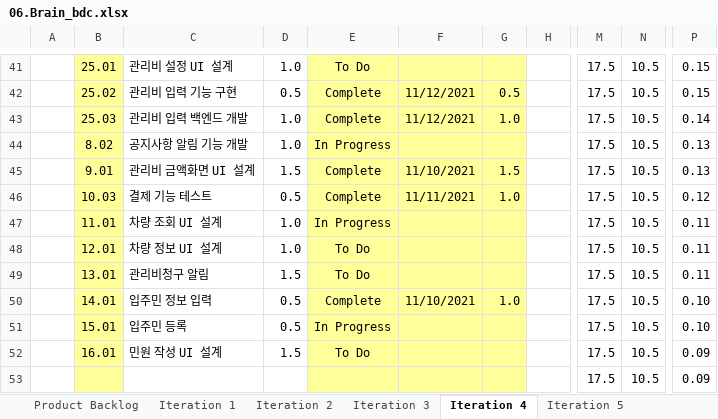
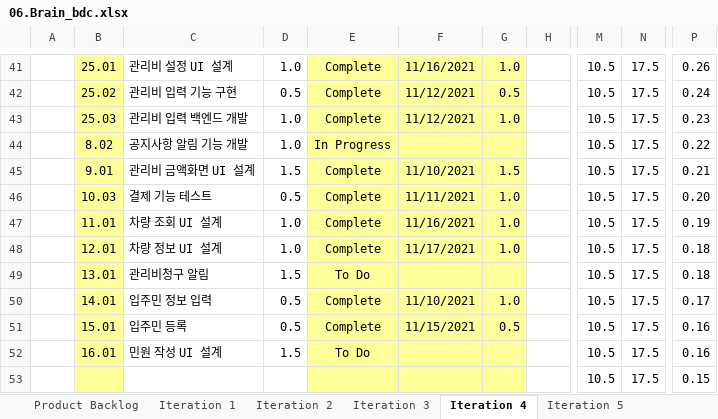
Before and after one commit to Danjinae/Proccess, an Excel workbook: 06.Brain_bdc.xlsx, sheet Iteration 4, drawn as a sheet; only a part is shown, gaps mark what is left out; values as stored, in another font and other column widths than the file's, no borders; charts and pictures and conditional formats not drawn; the diff covers the shown part only; the diff names each change by its address in the sheet, - before the commit and + after, or states it on an @@ line.

```diff
--- a/06.Brain_bdc.xlsx (sheet Iteration 4)
+++ b/06.Brain_bdc.xlsx (sheet Iteration 4)
-E41: To Do
+E41: Complete
-F41: (empty)
+F41: 11/16/2021
-G41: (empty)
+G41: 1.0
-M41:M53: 17.5
+M41:M53: 10.5
-N41:N53: 10.5
+N41:N53: 17.5
-P41: 0.15
+P41: 0.26
-P42: 0.15
+P42: 0.24
-P43: 0.14
+P43: 0.23
-P44: 0.13
+P44: 0.22
-P45: 0.13
+P45: 0.21
-P46: 0.12
+P46: 0.20
-E47: In Progress
+E47: Complete
-F47: (empty)
+F47: 11/16/2021
-G47:G48: (empty)
+G47:G48: 1.0
-P47: 0.11
+P47: 0.19
-E48: To Do
+E48: Complete
-F48: (empty)
+F48: 11/17/2021
-P48:P49: 0.11
+P48:P49: 0.18
-P50: 0.10
+P50: 0.17
-E51: In Progress
+E51: Complete
-F51: (empty)
+F51: 11/15/2021
-G51: (empty)
+G51: 0.5
-P51: 0.10
+P51: 0.16
-P52: 0.09
+P52: 0.16
-P53: 0.09
+P53: 0.15
```
Also changed, not shown: 45 edited cells elsewhere in this sheet, charts or pictures.
